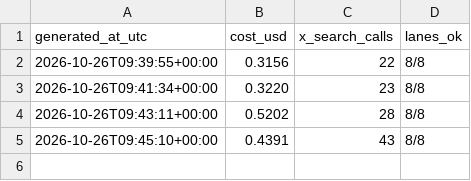
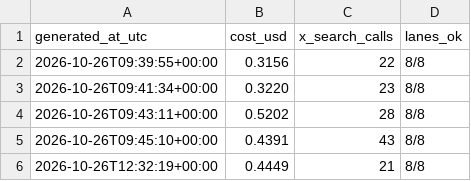
Before and after one commit to Insomniac79ac/content-pipeline, a CSV file: briefs/costs.csv, drawn as a sheet; the diff names each change by its address in the sheet, - before the commit and + after, or states it on an @@ line.

Commit message:
brief 2026-10-26 20:33 MYT

```diff
--- a/briefs/costs.csv
+++ b/briefs/costs.csv
+row 6: 2026-10-26T12:32:19+00:00 | 0.4449 | 21 | 8/8
```
Also changed, not shown: 1 other file.
